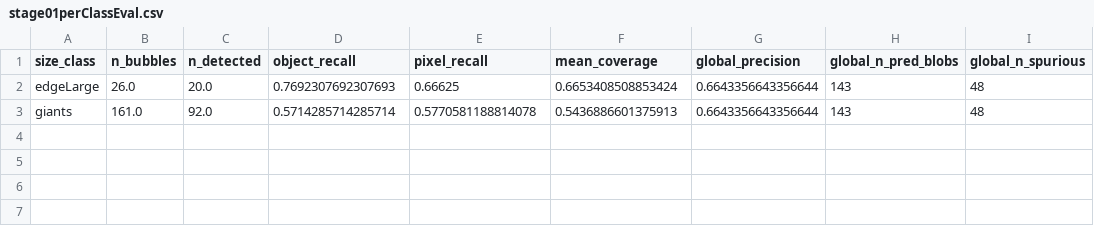
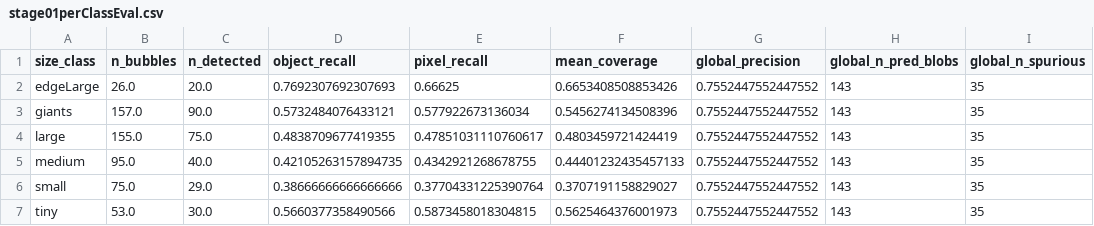
Before and after one commit to shailaja-mahara/bubbleDetection, a CSV file: outputs/predictions/stage01perClassEval.csv, drawn as a sheet.

```diff
--- a/outputs/predictions/stage01perClassEval.csv
+++ b/outputs/predictions/stage01perClassEval.csv
@@ -1,3 +1,7 @@
 size_class,n_bubbles,n_detected,object_recall,pixel_recall,mean_coverage,global_precision,global_n_pred_blobs,global_n_spurious
-edgeLarge,26.0,20.0,0.7692307692307693,0.66625,0.6653408508853424,0.6643356643356644,143,48
-giants,161.0,92.0,0.5714285714285714,0.5770581188814078,0.5436886601375913,0.6643356643356644,143,48
+edgeLarge,26.0,20.0,0.7692307692307693,0.66625,0.6653408508853426,0.7552447552447552,143,35
+giants,157.0,90.0,0.5732484076433121,0.577922673136034,0.5456274134508396,0.7552447552447552,143,35
+large,155.0,75.0,0.4838709677419355,0.47851031110760617,0.4803459721424419,0.7552447552447552,143,35
+medium,95.0,40.0,0.42105263157894735,0.4342921268678755,0.44401232435457133,0.7552447552447552,143,35
+small,75.0,29.0,0.38666666666666666,0.37704331225390764,0.3707191158829027,0.7552447552447552,143,35
+tiny,53.0,30.0,0.5660377358490566,0.5873458018304815,0.5625464376001973,0.7552447552447552,143,35
```
Also changed, not shown: outputs/predictions/stage00perClassEval.csv, outputs/predictions/stage02perClassEval.csv, 47 other files.
